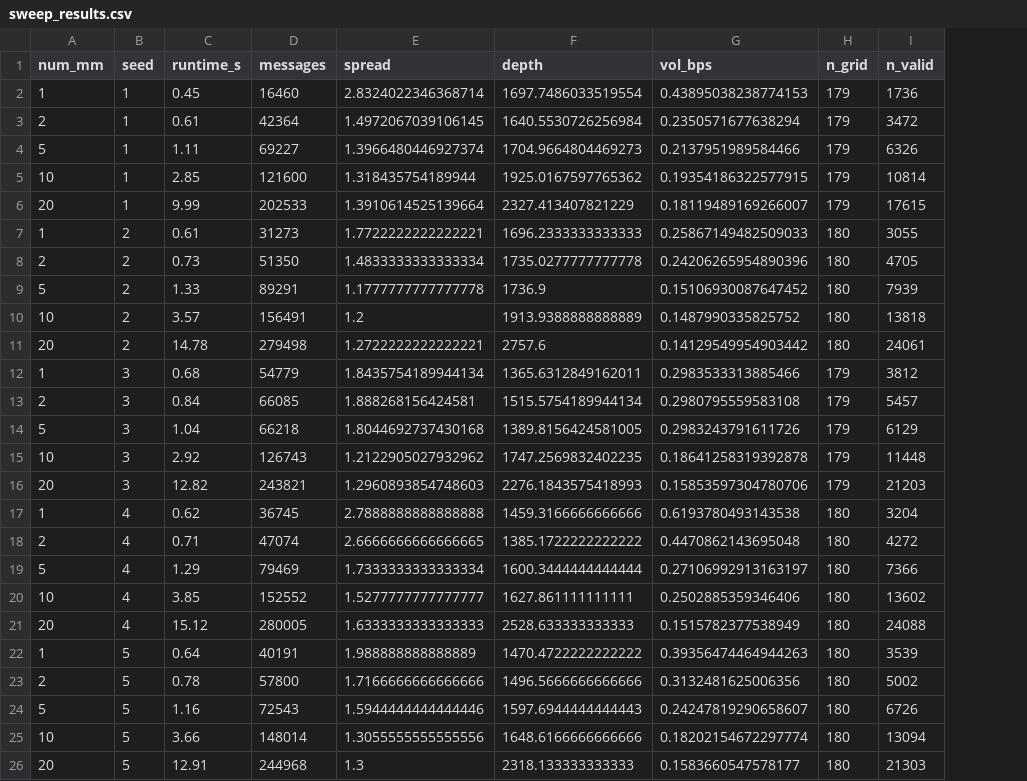
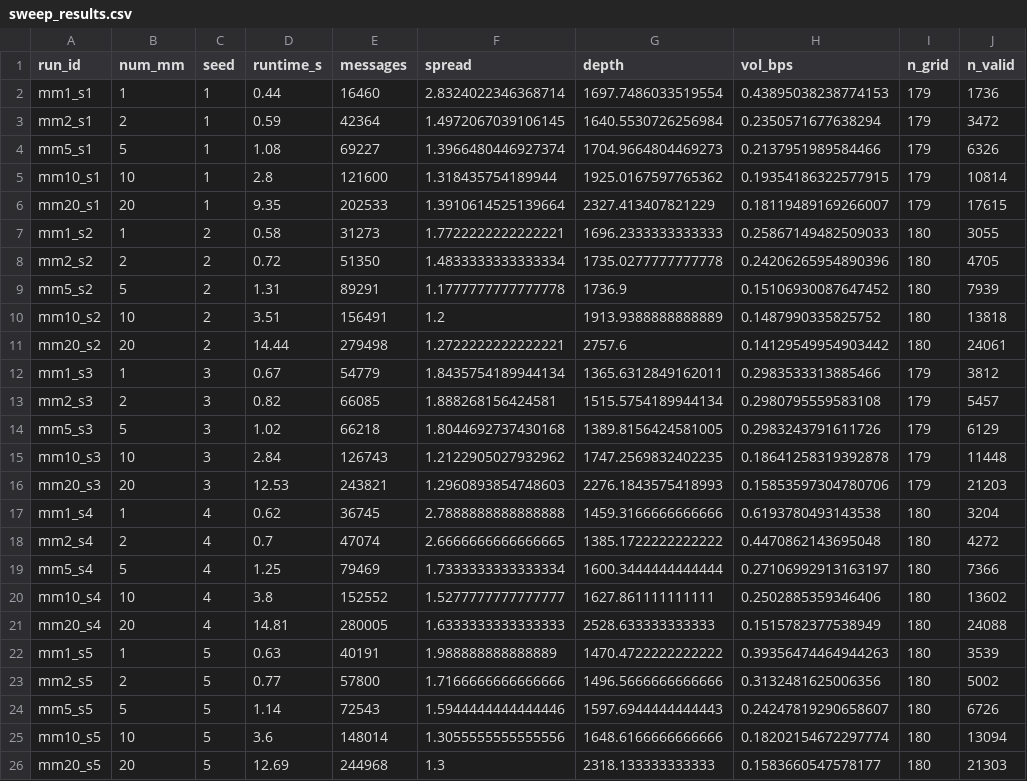
Before and after one commit to Capstone-MFFMARL/abides-jpmc-public, a CSV file: experiments/A_sweep/sweep_results.csv, drawn as a sheet; addresses are those after the commit; the diff names each change by its address in the sheet, - before the commit and + after, or states it on an @@ line.

Commit message:
Sweep: run_id, fixed-grid L2 snapshots, README

```diff
--- a/experiments/A_sweep/sweep_results.csv
+++ b/experiments/A_sweep/sweep_results.csv
+column A (run_id), rows 2-26: mm1_s1 | mm2_s1 | mm5_s1 | mm10_s1 | mm20_s1 | mm1_s2 | mm2_s2 | mm5_s2 | mm10_s2 | mm20_s2 | mm1_s3 | mm2_s3 | mm5_s3 | mm10_s3 | mm20_s3 | mm1_s4 | mm2_s4 | mm5_s4 | mm10_s4 | mm20_s4 | mm1_s5 | mm2_s5 | mm5_s5 | mm10_s5 | mm20_s5
-D2 (runtime_s): 0.45
+D2 (runtime_s): 0.44
-D3 (runtime_s): 0.61
+D3 (runtime_s): 0.59
-D4 (runtime_s): 1.11
+D4 (runtime_s): 1.08
-D5 (runtime_s): 2.85
+D5 (runtime_s): 2.8
-D6 (runtime_s): 9.99
+D6 (runtime_s): 9.35
-D7 (runtime_s): 0.61
+D7 (runtime_s): 0.58
-D8 (runtime_s): 0.73
+D8 (runtime_s): 0.72
-D9 (runtime_s): 1.33
+D9 (runtime_s): 1.31
-D10 (runtime_s): 3.57
+D10 (runtime_s): 3.51
-D11 (runtime_s): 14.78
+D11 (runtime_s): 14.44
-D12 (runtime_s): 0.68
+D12 (runtime_s): 0.67
-D13 (runtime_s): 0.84
+D13 (runtime_s): 0.82
-D14 (runtime_s): 1.04
+D14 (runtime_s): 1.02
-D15 (runtime_s): 2.92
+D15 (runtime_s): 2.84
-D16 (runtime_s): 12.82
+D16 (runtime_s): 12.53
-D18 (runtime_s): 0.71
+D18 (runtime_s): 0.7
-D19 (runtime_s): 1.29
+D19 (runtime_s): 1.25
-D20 (runtime_s): 3.85
+D20 (runtime_s): 3.8
-D21 (runtime_s): 15.12
+D21 (runtime_s): 14.81
-D22 (runtime_s): 0.64
+D22 (runtime_s): 0.63
-D23 (runtime_s): 0.78
+D23 (runtime_s): 0.77
-D24 (runtime_s): 1.16
+D24 (runtime_s): 1.14
-D25 (runtime_s): 3.66
+D25 (runtime_s): 3.6
-D26 (runtime_s): 12.91
+D26 (runtime_s): 12.69
```
Also changed, not shown: experiments/A_sweep/sweep_summary.csv, 28 other files.
